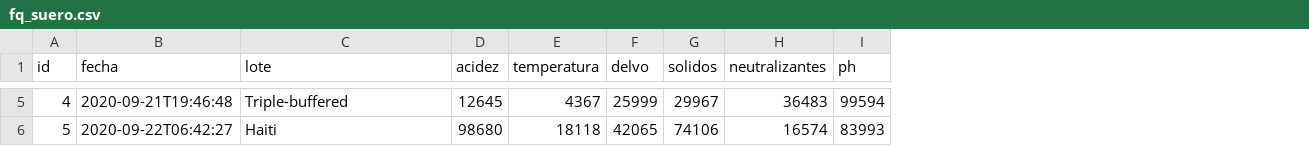
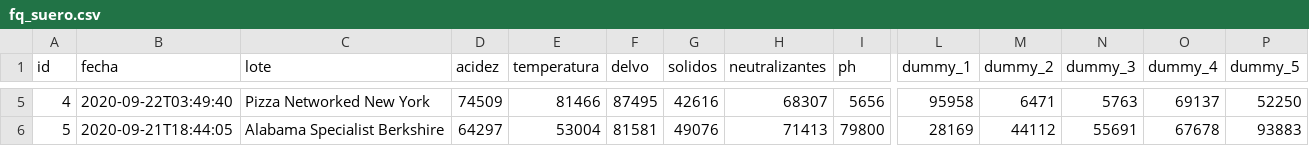
Before and after one commit to ludwigrubio/labprovidencia, a CSV file: src/main/resources/config/liquibase/fake-data/fq_suero.csv, drawn as a sheet; only a part is shown, gaps mark what is left out; the diff covers the shown part only; the diff names each change by its address in the sheet, - before the commit and + after, or states it on an @@ line.

Commit message:
Add dummys into FQ

```diff
--- a/src/main/resources/config/liquibase/fake-data/fq_suero.csv
+++ b/src/main/resources/config/liquibase/fake-data/fq_suero.csv
+column L (dummy_1), rows 5-6: 95958 | 28169
+column M (dummy_2), rows 5-6: 6471 | 44112
+column N (dummy_3), rows 5-6: 5763 | 55691
+column O (dummy_4), rows 5-6: 69137 | 67678
+column P (dummy_5), rows 5-6: 52250 | 93883
-B5 (fecha): 2020-09-21T19:46:48
+B5 (fecha): 2020-09-22T03:49:40
-C5 (lote): Triple-buffered
+C5 (lote): Pizza Networked New York
-D5 (acidez): 12645
+D5 (acidez): 74509
-E5 (temperatura): 4367
+E5 (temperatura): 81466
-F5 (delvo): 25999
+F5 (delvo): 87495
-G5 (solidos): 29967
+G5 (solidos): 42616
-H5 (neutralizantes): 36483
+H5 (neutralizantes): 68307
-I5 (ph): 99594
+I5 (ph): 5656
-B6 (fecha): 2020-09-22T06:42:27
+B6 (fecha): 2020-09-21T18:44:05
-C6 (lote): Haiti
+C6 (lote): Alabama Specialist Berkshire
-D6 (acidez): 98680
+D6 (acidez): 64297
-E6 (temperatura): 18118
+E6 (temperatura): 53004
-F6 (delvo): 42065
+F6 (delvo): 81581
-G6 (solidos): 74106
+G6 (solidos): 49076
-H6 (neutralizantes): 16574
+H6 (neutralizantes): 71413
-I6 (ph): 83993
+I6 (ph): 79800
```
Also changed, not shown: 84 edited cells elsewhere in this file, src/main/resources/config/liquibase/fake-data/fq_leche.csv, src/main/resources/config/liquibase/fake-data/fq_mantequilla.csv, 53 other files.
